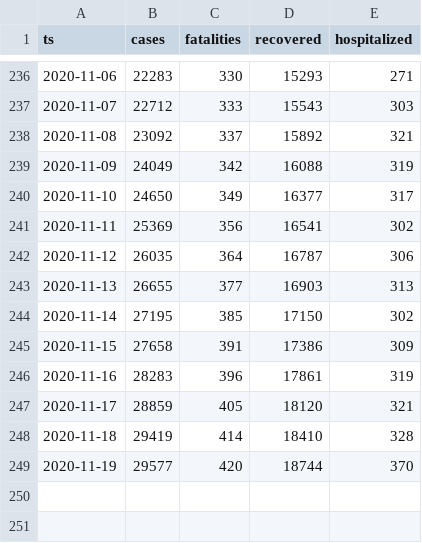
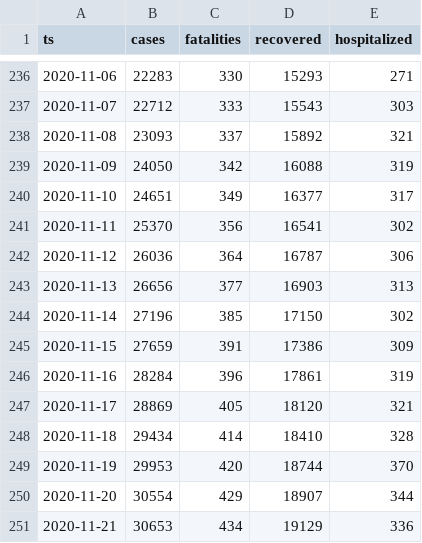
Before and after one commit to aleksandar-jovicic/COVID19-Montenegro, a CSV file: timeseries.csv, drawn as a sheet; only a part is shown, gaps mark what is left out.

Commit message:
Latest situation [2020-11-21]

```diff
--- a/timeseries.csv
+++ b/timeseries.csv
@@ -237,13 +237,15 @@ ts,cases,fatalities,recovered,hospitalized
 2020-11-07,22712,333,15543,303
-2020-11-08,23092,337,15892,321
-2020-11-09,24049,342,16088,319
-2020-11-10,24650,349,16377,317
-2020-11-11,25369,356,16541,302
-2020-11-12,26035,364,16787,306
-2020-11-13,26655,377,16903,313
-2020-11-14,27195,385,17150,302
-2020-11-15,27658,391,17386,309
-2020-11-16,28283,396,17861,319
-2020-11-17,28859,405,18120,321
-2020-11-18,29419,414,18410,328
-2020-11-19,29577,420,18744,370
+2020-11-08,23093,337,15892,321
+2020-11-09,24050,342,16088,319
+2020-11-10,24651,349,16377,317
+2020-11-11,25370,356,16541,302
+2020-11-12,26036,364,16787,306
+2020-11-13,26656,377,16903,313
+2020-11-14,27196,385,17150,302
+2020-11-15,27659,391,17386,309
+2020-11-16,28284,396,17861,319
+2020-11-17,28869,405,18120,321
+2020-11-18,29434,414,18410,328
+2020-11-19,29953,420,18744,370
+2020-11-20,30554,429,18907,344
+2020-11-21,30653,434,19129,336
```
